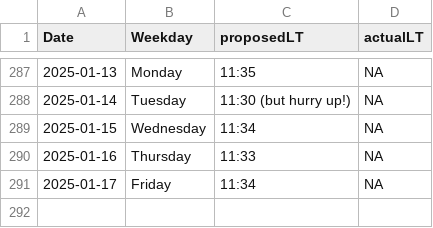
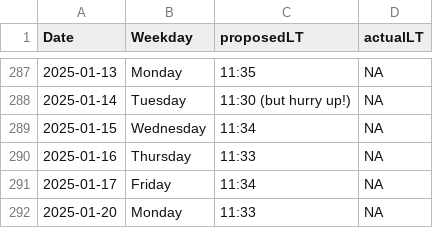
Before and after one commit to LeaSeep/LunchTime, a CSV file: shinyApp/www/LunchTimeOverview.csv, drawn as a sheet; only a part is shown, gaps mark what is left out.

Commit message:
Update the times to eat

```diff
--- a/shinyApp/www/LunchTimeOverview.csv
+++ b/shinyApp/www/LunchTimeOverview.csv
@@ -291 +291,2 @@ Date, Weekday, proposedLT, actualLT
 2025-01-17,Friday,11:34,NA
+2025-01-20,Monday,11:33,NA
```
